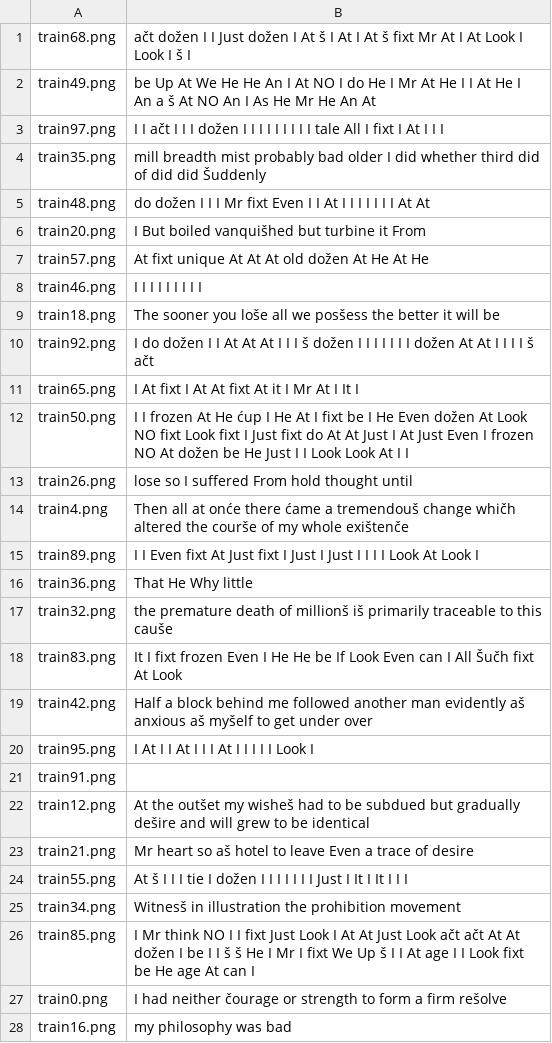
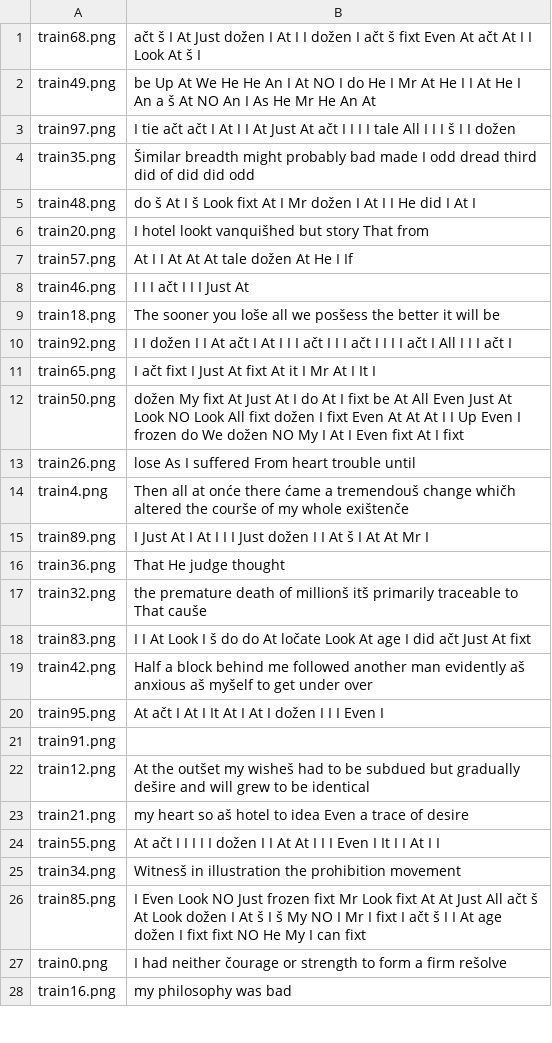
Before and after one commit to vlaksi/Soft-Challenges, a CSV file: izazovi[20-21]/Nedeljni izazov 2 - OCR/sc_2020_challenge_2/result.csv, drawn as a sheet; only a part is shown; the diff covers the shown part only.

Commit message:
[izazov2][32.84%]: Smanjenje momentuma

```diff
--- a/izazovi[20-21]/Nedeljni izazov 2 - OCR/sc_2020_challenge_2/result.csv
+++ b/izazovi[20-21]/Nedeljni izazov 2 - OCR/sc_2020_challenge_2/result.csv
@@ -1,27 +1,27 @@
-train68.png,ačt dožen I I Just dožen I At š I At I At š fixt Mr At I At Look I Look I š I
+train68.png,ačt š I At Just dožen I At I I dožen I ačt š fixt Even At ačt At I I Look At š I
 train49.png,be Up At We He He An I At NO I do He I Mr At He I I At He I An a š At NO An I As He Mr He An At
-train97.png,I I ačt I I I dožen I I I I I I I I I tale All I fixt I At I I I
-train35.png,mill breadth mist probably bad older I did whether third did of did did Šuddenly
-train48.png,do dožen I I I Mr fixt Even I I At I I I I I I I At At
-train20.png,I But boiled vanquišhed but turbine it From
-train57.png,At fixt unique At At At old dožen At He At He
-train46.png,I I I I I I I I I
+train97.png,I tie ačt ačt I At I I At Just At ačt I I I I tale All I I I š I I dožen
+train35.png,Šimilar breadth might probably bad made I odd dread third did of did did odd
+train48.png,do š At I š Look fixt At I Mr dožen I At I I He did I At I
+train20.png,I hotel lookt vanquišhed but story That from
+train57.png,At I I At At At tale dožen At He I If
+train46.png,I I I ačt I I I Just At
 train18.png,The sooner you loše all we posšess the better it will be
-train92.png,I do dožen I I At At At I I I š dožen I I I I I I I dožen At At I I I I š ačt
-train65.png,I At fixt I At At fixt At it I Mr At I It I
-train50.png,I I frozen At He ćup I He At I fixt be I He Even dožen At Look NO fixt Look fixt I Just fixt do At At Just I At Just Even I frozen NO At dožen be He Just I I Look Look At I I
-train26.png,lose so I suffered From hold thought until
+train92.png,I I dožen I I At ačt I At I I I ačt I I I ačt I I I I ačt I All I I I ačt I
+train65.png,I ačt fixt I Just At fixt At it I Mr At I It I
+train50.png,dožen My fixt At Just At I do At I fixt be At All Even Just At Look NO Look All fixt dožen I fixt Even At At At I I Up Even I frozen do We dožen NO My I At I Even fixt At I fixt
+train26.png,lose As I suffered From heart trouble until
 train4.png,Then all at onće there ćame a tremendouš change whičh altered the courše of my whole exištenče
-train89.png,I I Even fixt At Just fixt I Just I Just I I I I Look At Look I
-train36.png,That He Why little
-train32.png,the premature death of millionš iš primarily traceable to this cauše
-train83.png,It I fixt frozen Even I He He be If Look Even can I All Šučh fixt At Look
+train89.png,I Just At I At I I I Just dožen I I At š I At At Mr I
+train36.png,That He judge thought
+train32.png,the premature death of millionš itš primarily traceable to That cauše
+train83.png,I I At Look I š do do At ločate Look At age I did ačt Just At fixt
 train42.png,Half a block behind me followed another man evidently aš anxious aš myšelf to get under over
-train95.png,I At I I At I I I At I I I I I Look I
+train95.png,At ačt I At I It At I At I dožen I I I Even I
 train91.png,
 train12.png,At the outšet my wisheš had to be subdued but gradually dešire and will grew to be identical
-train21.png,Mr heart so aš hotel to leave Even a trace of desire
-train55.png,At š I I I tie I dožen I I I I I I I Just I It I It I I I
+train21.png,my heart so aš hotel to idea Even a trace of desire
+train55.png,At ačt I I I I I dožen I I At At I I I Even I It I I At I I
 train34.png,Witnesš in illustration the prohibition movement
-train85.png,I Mr think NO I I fixt Just Look I At At Just Look ačt ačt At At dožen I be I I š š He I Mr I fixt We Up š I I At age I I Look fixt be He age At can I
+train85.png,I Even Look NO Just frozen fixt Mr Look fixt At At Just All ačt š At Look dožen I At š I š My NO I Mr I fixt I ačt š I I At age dožen I fixt fixt NO He My I can fixt
 train0.png,I had neither čourage or strength to form a firm rešolve
```
Also changed, not shown: 53 edited cells elsewhere in this file, 2 other files.
